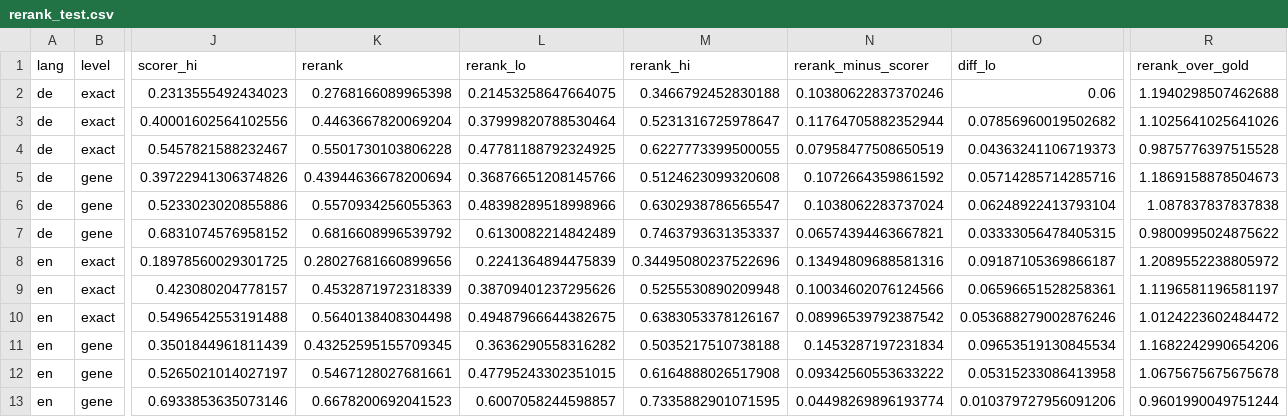
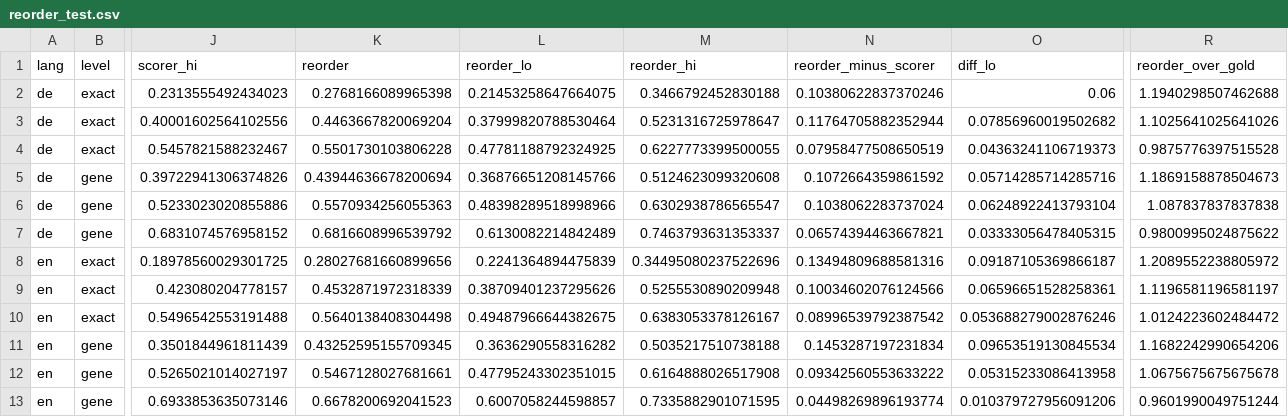
Before and after one commit to berntpopp/phentrieve, a CSV file: scripts/disease_ranking_451/results/reorder_test.csv (was scripts/disease_ranking_451/results/rerank_test.csv), drawn as a sheet; only a part is shown, gaps mark what is left out; the diff names each change by its address in the sheet, - before the commit and + after, or states it on an @@ line.

```diff
--- a/scripts/disease_ranking_451/results/rerank_test.csv
+++ b/scripts/disease_ranking_451/results/reorder_test.csv
-K1: rerank
+K1: reorder
-L1: rerank_lo
+L1: reorder_lo
-M1: rerank_hi
+M1: reorder_hi
-N1: rerank_minus_scorer
+N1: reorder_minus_scorer
-R1: rerank_over_gold
+R1: reorder_over_gold
```
Also changed, not shown: 53 other files.
